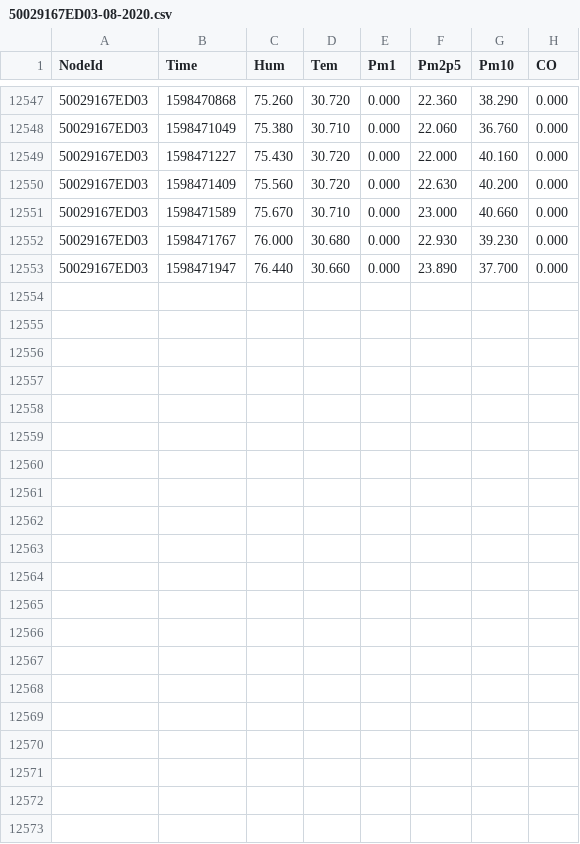
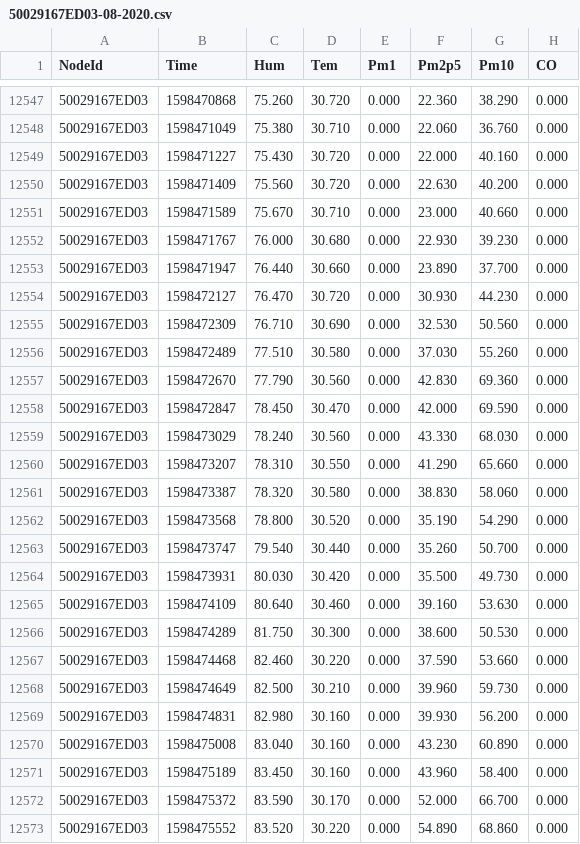
Before and after one commit to clonemasterUwU/airsense_data_raw, a CSV file: 50029167ED03-08-2020.csv, drawn as a sheet; only a part is shown, gaps mark what is left out; the diff names each change by its address in the sheet, - before the commit and + after, or states it on an @@ line.

```diff
--- a/50029167ED03-08-2020.csv
+++ b/50029167ED03-08-2020.csv
+row 12554: 50029167ED03 | 1598472127 | 76.470 | 30.720 | 0.000 | 30.930 | 44.230 | 0.000
+row 12555: 50029167ED03 | 1598472309 | 76.710 | 30.690 | 0.000 | 32.530 | 50.560 | 0.000
+row 12556: 50029167ED03 | 1598472489 | 77.510 | 30.580 | 0.000 | 37.030 | 55.260 | 0.000
+row 12557: 50029167ED03 | 1598472670 | 77.790 | 30.560 | 0.000 | 42.830 | 69.360 | 0.000
+row 12558: 50029167ED03 | 1598472847 | 78.450 | 30.470 | 0.000 | 42.000 | 69.590 | 0.000
+row 12559: 50029167ED03 | 1598473029 | 78.240 | 30.560 | 0.000 | 43.330 | 68.030 | 0.000
+row 12560: 50029167ED03 | 1598473207 | 78.310 | 30.550 | 0.000 | 41.290 | 65.660 | 0.000
+row 12561: 50029167ED03 | 1598473387 | 78.320 | 30.580 | 0.000 | 38.830 | 58.060 | 0.000
+row 12562: 50029167ED03 | 1598473568 | 78.800 | 30.520 | 0.000 | 35.190 | 54.290 | 0.000
+row 12563: 50029167ED03 | 1598473747 | 79.540 | 30.440 | 0.000 | 35.260 | 50.700 | 0.000
+row 12564: 50029167ED03 | 1598473931 | 80.030 | 30.420 | 0.000 | 35.500 | 49.730 | 0.000
+row 12565: 50029167ED03 | 1598474109 | 80.640 | 30.460 | 0.000 | 39.160 | 53.630 | 0.000
+row 12566: 50029167ED03 | 1598474289 | 81.750 | 30.300 | 0.000 | 38.600 | 50.530 | 0.000
+row 12567: 50029167ED03 | 1598474468 | 82.460 | 30.220 | 0.000 | 37.590 | 53.660 | 0.000
+row 12568: 50029167ED03 | 1598474649 | 82.500 | 30.210 | 0.000 | 39.960 | 59.730 | 0.000
+row 12569: 50029167ED03 | 1598474831 | 82.980 | 30.160 | 0.000 | 39.930 | 56.200 | 0.000
+row 12570: 50029167ED03 | 1598475008 | 83.040 | 30.160 | 0.000 | 43.230 | 60.890 | 0.000
+row 12571: 50029167ED03 | 1598475189 | 83.450 | 30.160 | 0.000 | 43.960 | 58.400 | 0.000
+row 12572: 50029167ED03 | 1598475372 | 83.590 | 30.170 | 0.000 | 52.000 | 66.700 | 0.000
+row 12573: 50029167ED03 | 1598475552 | 83.520 | 30.220 | 0.000 | 54.890 | 68.860 | 0.000
```
Also changed, not shown: 50029167E731-08-2020.csv, 50029167E78E-08-2020.csv, 5 other files.
